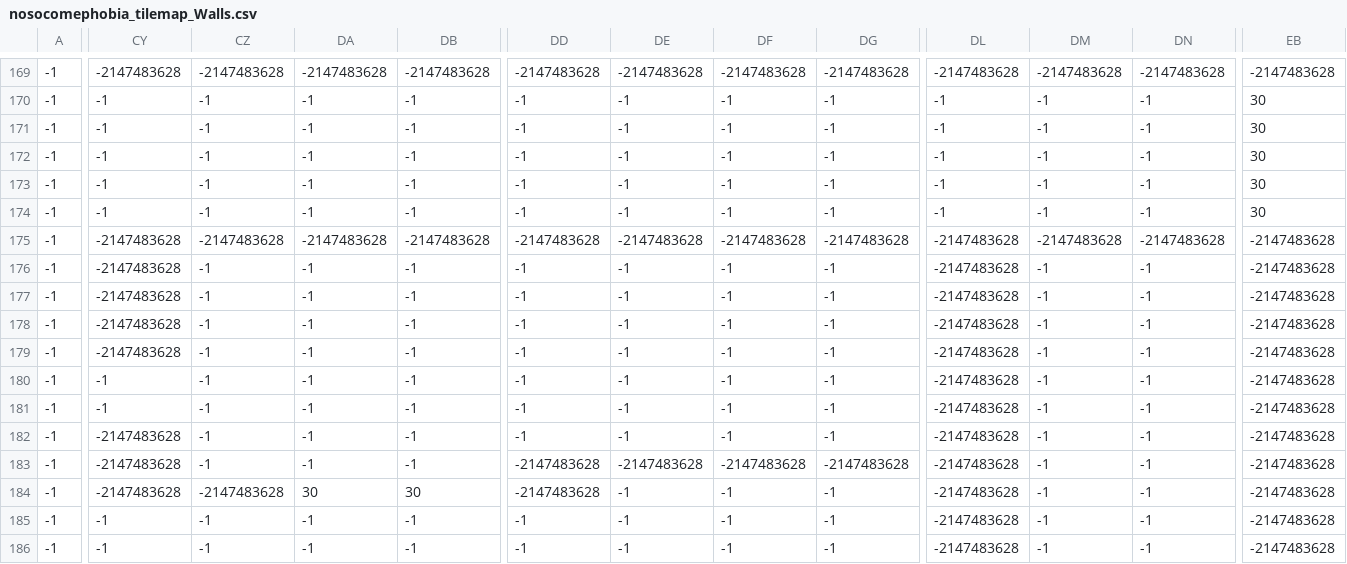
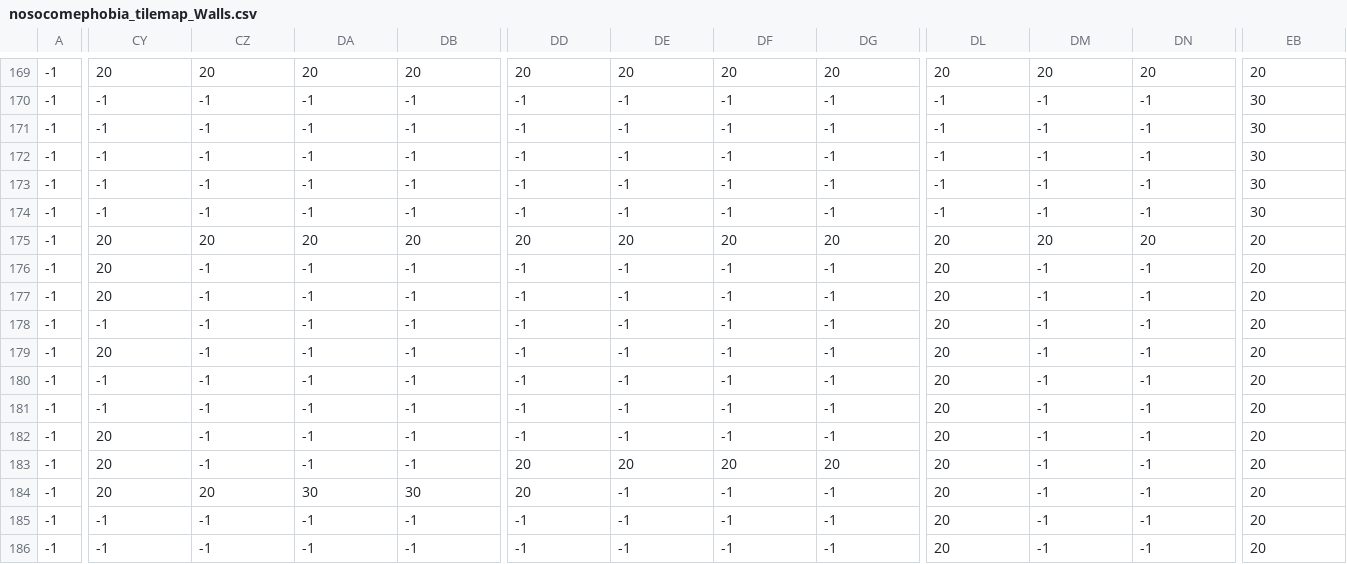
Before and after one commit to KristopherJR/Nosocomephobia, a CSV file: Nosocomephobia/Content/bin/DesktopGL/Content/nosocomephobia_tilemap_Walls.csv, drawn as a sheet; only a part is shown, gaps mark what is left out; the diff covers the shown part only; the diff names each change by its address in the sheet, - before the commit and + after, or states it on an @@ line.

```diff
--- a/Nosocomephobia/Content/bin/DesktopGL/Content/nosocomephobia_tilemap_Walls.csv
+++ b/Nosocomephobia/Content/bin/DesktopGL/Content/nosocomephobia_tilemap_Walls.csv
-CY169: -2147483628
+CY169: 20
-CZ169: -2147483628
+CZ169: 20
-DA169: -2147483628
+DA169: 20
-DB169: -2147483628
+DB169: 20
-DD169: -2147483628
+DD169: 20
-DE169: -2147483628
+DE169: 20
-DF169: -2147483628
+DF169: 20
-DG169: -2147483628
+DG169: 20
-DL169: -2147483628
+DL169: 20
-DM169: -2147483628
+DM169: 20
-DN169: -2147483628
+DN169: 20
-EB169: -2147483628
+EB169: 20
-CY175:CY177: -2147483628
+CY175:CY177: 20
-CZ175: -2147483628
+CZ175: 20
-DA175: -2147483628
+DA175: 20
-DB175: -2147483628
+DB175: 20
-DD175: -2147483628
+DD175: 20
-DE175: -2147483628
+DE175: 20
-DF175: -2147483628
+DF175: 20
-DG175: -2147483628
+DG175: 20
-DL175:DL186: -2147483628
+DL175:DL186: 20
-DM175: -2147483628
+DM175: 20
-DN175: -2147483628
+DN175: 20
-EB175:EB186: -2147483628
+EB175:EB186: 20
-CY178: -2147483628
+CY178: -1
-CY179: -2147483628
+CY179: 20
-CY182:CY184: -2147483628
+CY182:CY184: 20
-DD183:DD184: -2147483628
+DD183:DD184: 20
-DE183: -2147483628
+DE183: 20
-DF183: -2147483628
+DF183: 20
-DG183: -2147483628
+DG183: 20
-CZ184: -2147483628
+CZ184: 20
```
Also changed, not shown: 102 edited cells elsewhere in this file, Nosocomephobia/Content/bin/DesktopGL/nosocomephobia_tilemap_Walls.csv, Nosocomephobia/Content/nosocomephobia_tilemap_Walls.csv, 14 other files.
